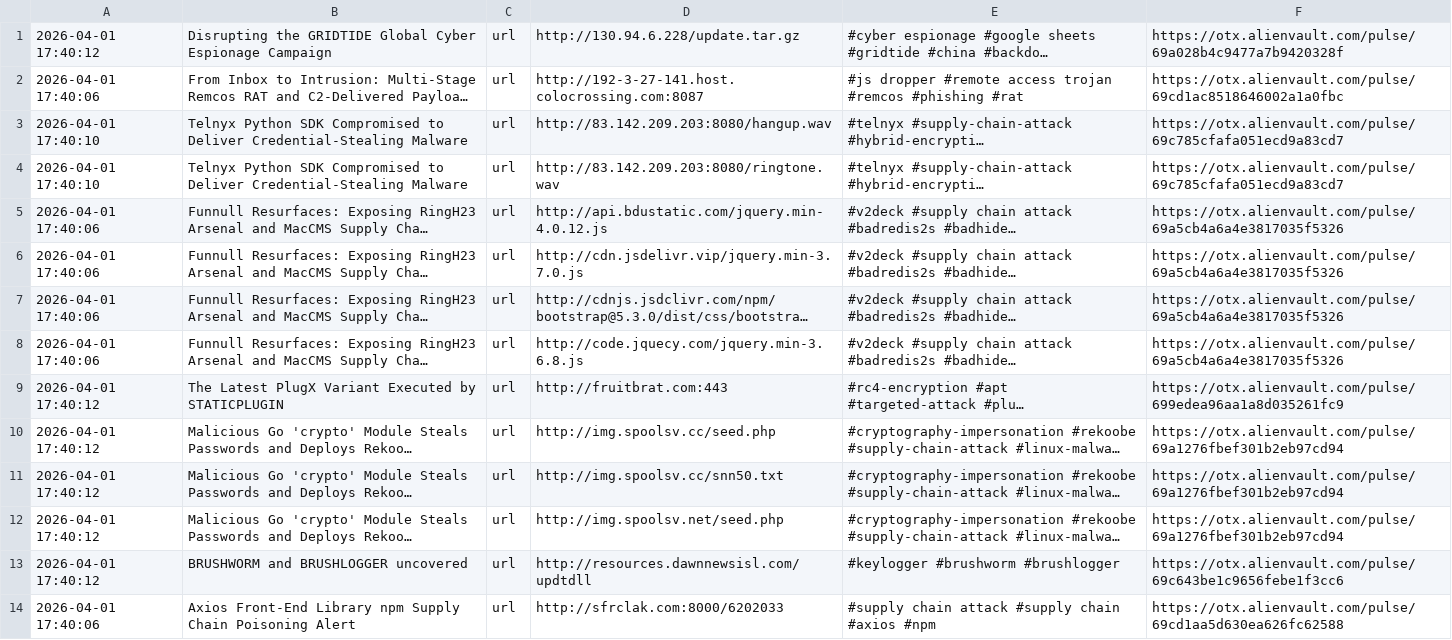
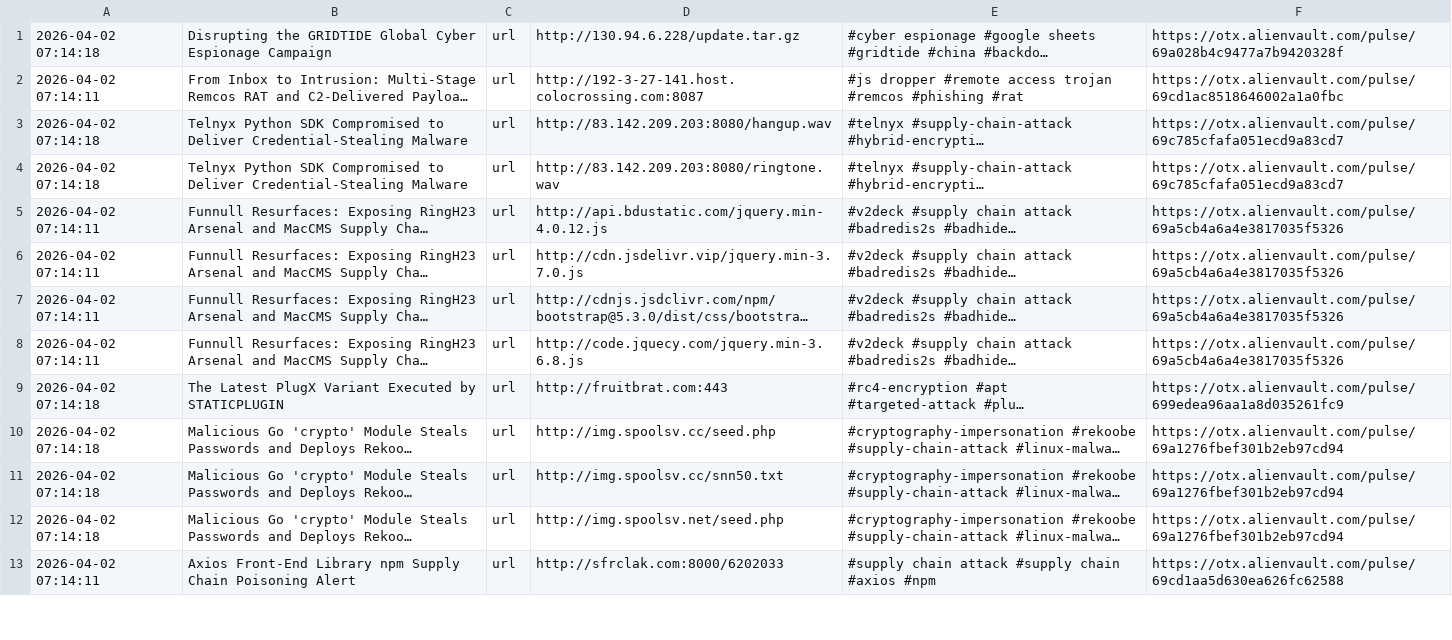
Before and after one commit to 0xShun/Threat-Intel-Data-Pipeline, a CSV file: reports/otx_urls.csv, drawn as a sheet; only a part is shown; long unchanged cells end in …; removed rows and columns are numbered as before the commit, all else as after; the diff covers the shown part only; the diff names each change by its address in the sheet, - before the commit and + after, or states it on an @@ line.

```diff
--- a/reports/otx_urls.csv
+++ b/reports/otx_urls.csv
-A1: 2026-04-01 17:40:12
+A1: 2026-04-02 07:14:18
-A2: 2026-04-01 17:40:06
+A2: 2026-04-02 07:14:11
-A3:A4: 2026-04-01 17:40:10
+A3:A4: 2026-04-02 07:14:18
-A5:A8: 2026-04-01 17:40:06
+A5:A8: 2026-04-02 07:14:11
-A9:A12: 2026-04-01 17:40:12
+A9:A12: 2026-04-02 07:14:18
-row 13: 2026-04-01 17:40:12 | BRUSHWORM and BRUSHLOGGER uncovered | url | http://resources.dawnnewsisl.com/updtdll | #keylogger #brushworm #brushlogger | https://otx.alienvault.com/pulse/69c643be1c9656febe1f3cc6
-A13: 2026-04-01 17:40:06
+A13: 2026-04-02 07:14:11
```
Also changed, not shown: 27 edited cells elsewhere in this file, reports/threatfox_urls.csv, 20 other files.
